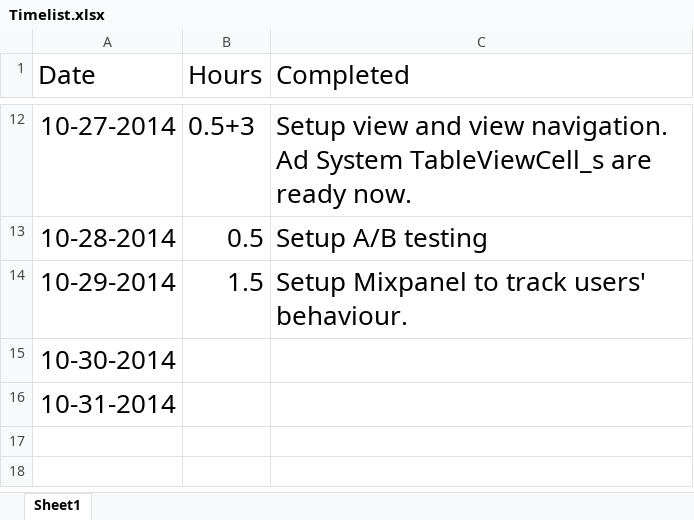
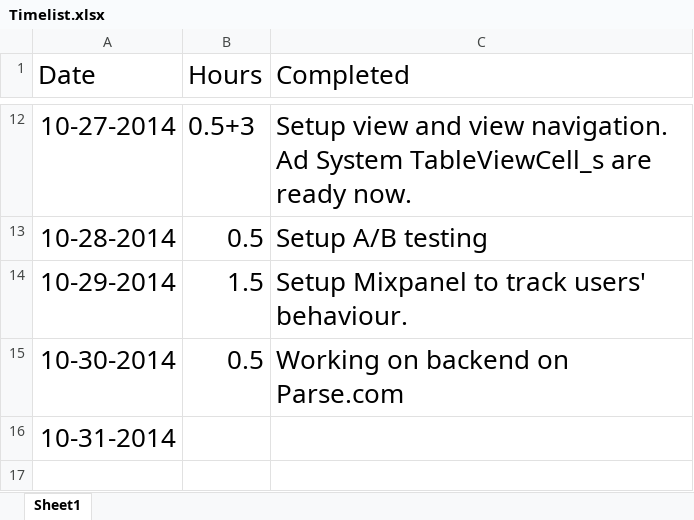
Before and after one commit to yiqin/Voice, an Excel workbook: Timelist.xlsx, sheet Sheet1, drawn as a sheet; only a part is shown, gaps mark what is left out; the shorter side is filled out with more unchanged rows; values as stored, in another font and other column widths than the file's, no borders; the diff names each change by its address in the sheet, - before the commit and + after, or states it on an @@ line.

```diff
--- a/Timelist.xlsx (sheet Sheet1)
+++ b/Timelist.xlsx (sheet Sheet1)
-B15 (Hours): (empty)
+B15 (Hours): 0.5
-C15 (Completed): (empty)
+C15 (Completed): Working on backend on Parse.com
```
Also changed, not shown: 2 other files.
